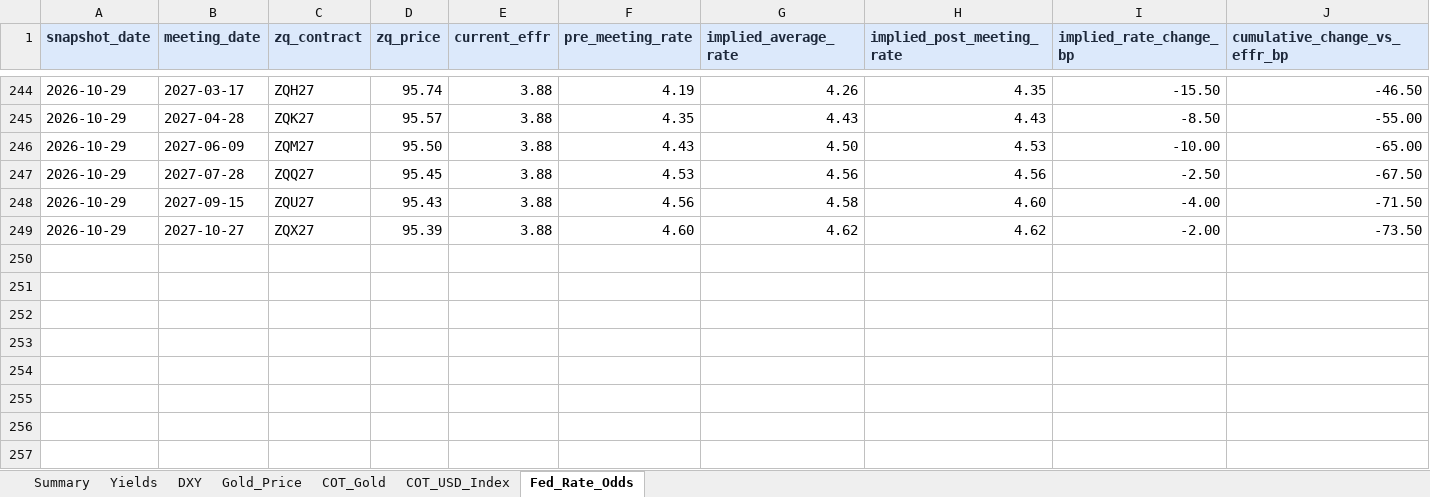
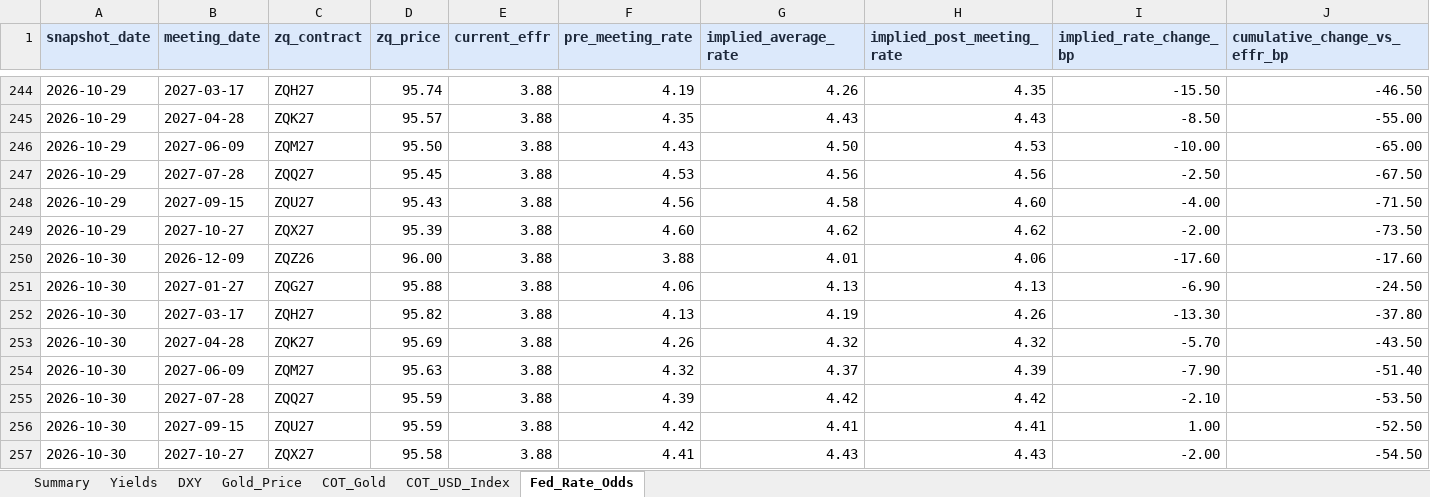
Before and after one commit to velourofficialdev/macro-dashboard, an Excel workbook: Macro_Dashboard.xlsx, sheet Fed_Rate_Odds, drawn as a sheet; only a part is shown, gaps mark what is left out; values as stored, in another font and other column widths than the file's, no borders; rows hold the shown columns only; the diff names each change by its address in the sheet, - before the commit and + after, or states it on an @@ line.

```diff
--- a/Macro_Dashboard.xlsx (sheet Fed_Rate_Odds)
+++ b/Macro_Dashboard.xlsx (sheet Fed_Rate_Odds)
+row 250: 2026-10-30 | 2026-12-09 | ZQZ26 | 96.00 | 3.88 | 3.88 | 4.01 | 4.06 | -17.60 | -17.60
+row 251: 2026-10-30 | 2027-01-27 | ZQG27 | 95.88 | 3.88 | 4.06 | 4.13 | 4.13 | -6.90 | -24.50
+row 252: 2026-10-30 | 2027-03-17 | ZQH27 | 95.82 | 3.88 | 4.13 | 4.19 | 4.26 | -13.30 | -37.80
+row 253: 2026-10-30 | 2027-04-28 | ZQK27 | 95.69 | 3.88 | 4.26 | 4.32 | 4.32 | -5.70 | -43.50
+row 254: 2026-10-30 | 2027-06-09 | ZQM27 | 95.63 | 3.88 | 4.32 | 4.37 | 4.39 | -7.90 | -51.40
+row 255: 2026-10-30 | 2027-07-28 | ZQQ27 | 95.59 | 3.88 | 4.39 | 4.42 | 4.42 | -2.10 | -53.50
+row 256: 2026-10-30 | 2027-09-15 | ZQU27 | 95.59 | 3.88 | 4.42 | 4.41 | 4.41 | 1.00 | -52.50
+row 257: 2026-10-30 | 2027-10-27 | ZQX27 | 95.58 | 3.88 | 4.41 | 4.43 | 4.43 | -2.00 | -54.50
```
Also changed, not shown: sheet Yields, sheet Summary, sheet Gold_Price, sheet DXY, 1 other file.
